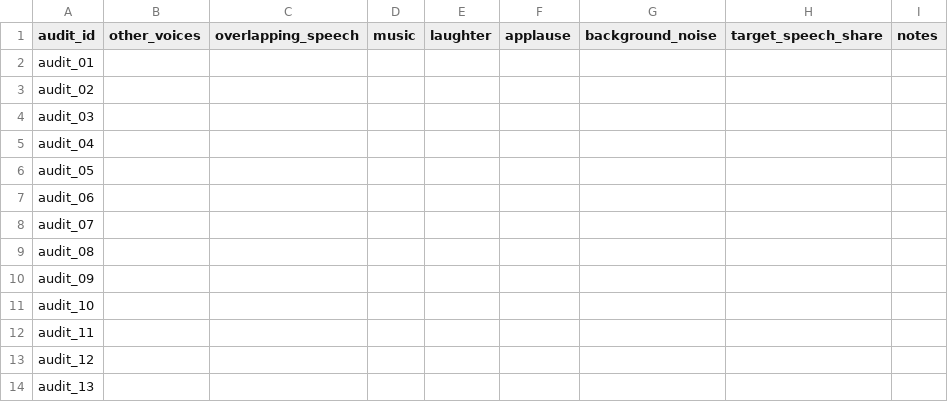
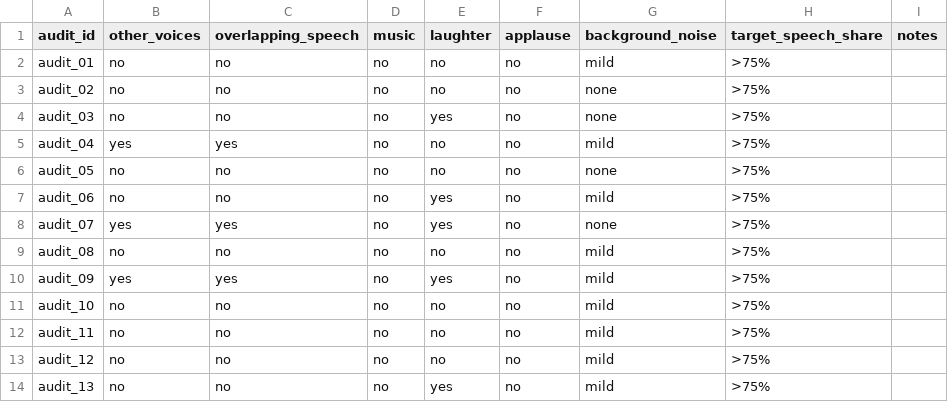
Before and after one commit to H-Munene/verifcare, a CSV file: acoustic-model/results/01_data_collection/listening_audit.csv, drawn as a sheet; only a part is shown; the diff covers the shown part only.

Commit message:
feat(acoustic-model): developer's blinded listening audit and its per-class summary (D1)
The developer listened to all 20 blinded clips and filled in the sheet. The key was joined only
afterwards, by 01d_listening_audit_summary.py, which first validates every answer.

Findings for D1:
- Every clip has the target speaker for >75 % of the talking; no music or applause.
- Another voice was heard in 4 of 20 clips: 3 dementia, 1 control. Among the 13 audited clips
  now in the training pool, that is 3/6 dementia and 0/7 controls (Fisher p ~ 0.07; too few
  clips to conclude, but the direction is exactly the confound D1 exists for).
- Laughter: 1 dementia vs 6 controls.
- One answer contradicts another (audit_15: overlap yes, other voices no). It is flagged for the
  listener and not corrected.

```diff
--- a/acoustic-model/results/01_data_collection/listening_audit.csv
+++ b/acoustic-model/results/01_data_collection/listening_audit.csv
@@ -1,14 +1,14 @@
 audit_id,other_voices,overlapping_speech,music,laughter,applause,background_noise,target_speech_share,notes
-audit_01,,,,,,,,
-audit_02,,,,,,,,
-audit_03,,,,,,,,
-audit_04,,,,,,,,
-audit_05,,,,,,,,
-audit_06,,,,,,,,
-audit_07,,,,,,,,
-audit_08,,,,,,,,
-audit_09,,,,,,,,
-audit_10,,,,,,,,
-audit_11,,,,,,,,
-audit_12,,,,,,,,
-audit_13,,,,,,,,
+audit_01,no,no,no,no,no,mild,>75%,
+audit_02,no,no,no,no,no,none,>75%,
+audit_03,no,no,no,yes,no,none,>75%,
+audit_04,yes,yes,no,no,no,mild,>75%,
+audit_05,no,no,no,no,no,none,>75%,
+audit_06,no,no,no,yes,no,mild,>75%,
+audit_07,yes,yes,no,yes,no,none,>75%,
+audit_08,no,no,no,no,no,mild,>75%,
+audit_09,yes,yes,no,yes,no,mild,>75%,
+audit_10,no,no,no,no,no,mild,>75%,
+audit_11,no,no,no,no,no,mild,>75%,
+audit_12,no,no,no,no,no,mild,>75%,
+audit_13,no,no,no,yes,no,mild,>75%,
```
Also changed, not shown: 49 edited cells elsewhere in this file, 2 other files.
